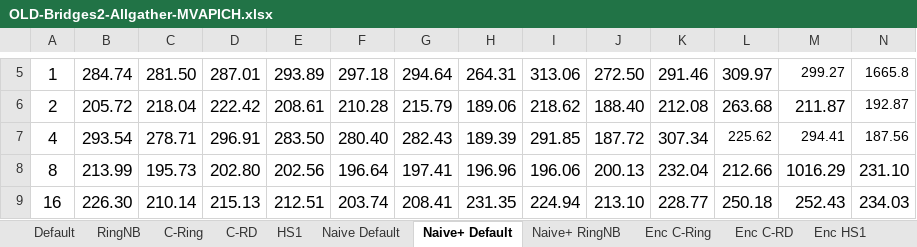
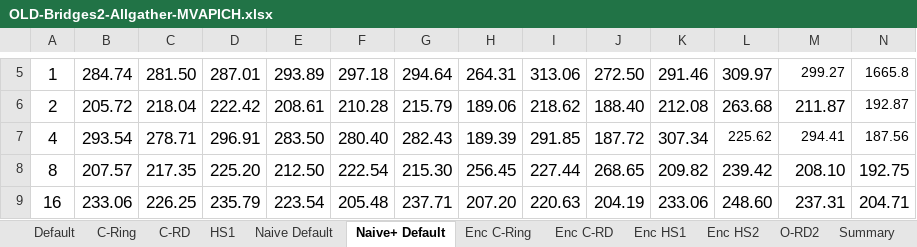
Before and after one commit to TsongW/Concurrent-Bcast, an Excel workbook: MVAPICH/Results/Bridges2/OLD/OLD-Bridges2-Allgather-MVAPICH.xlsx, sheet Naive+ Default, drawn as a sheet; only a part is shown, gaps mark what is left out; values as stored, in another font and other column widths than the file's, no borders; the diff covers the shown part only; the diff names each change by its address in the sheet, - before the commit and + after, or states it on an @@ line.

```diff
--- a/MVAPICH/Results/Bridges2/OLD/OLD-Bridges2-Allgather-MVAPICH.xlsx (sheet Naive+ Default)
+++ b/MVAPICH/Results/Bridges2/OLD/OLD-Bridges2-Allgather-MVAPICH.xlsx (sheet Naive+ Default)
-sheet tab: RingNB
-sheet tab: Naive+ RingNB
+sheet tab: O-RD2
-B8: 213.99
+B8: 207.57
-C8: 195.73
+C8: 217.35
-D8: 202.80
+D8: 225.20
-E8: 202.56
+E8: 212.50
-F8: 196.64
+F8: 222.54
-G8: 197.41
+G8: 215.30
-H8: 196.96
+H8: 256.45
-I8: 196.06
+I8: 227.44
-J8: 200.13
+J8: 268.65
-K8: 232.04
+K8: 209.82
-L8: 212.66
+L8: 239.42
-M8: 1016.29
+M8: 208.10
-N8: 231.10
+N8: 192.75
-B9: 226.30
+B9: 233.06
-C9: 210.14
+C9: 226.25
-D9: 215.13
+D9: 235.79
-E9: 212.51
+E9: 223.54
-F9: 203.74
+F9: 205.48
-G9: 208.41
+G9: 237.71
-H9: 231.35
+H9: 207.20
-I9: 224.94
+I9: 220.63
-J9: 213.10
+J9: 204.19
-K9: 228.77
+K9: 233.06
-L9: 250.18
+L9: 248.60
-M9: 252.43
+M9: 237.31
-N9: 234.03
+N9: 204.71
```
Also changed, not shown: 123 edited cells elsewhere in this sheet, sheet Default, sheet Naive Default, sheet Enc HS1, sheet Summary, sheet HS1, sheet C-Ring, 4 more sheets, other sheet tabs, formulas that keep their value, MVAPICH/Results/Bridges2/New-16-64/Bridges2-Allgather-MVAPICH.xlsx, 15 other files.
